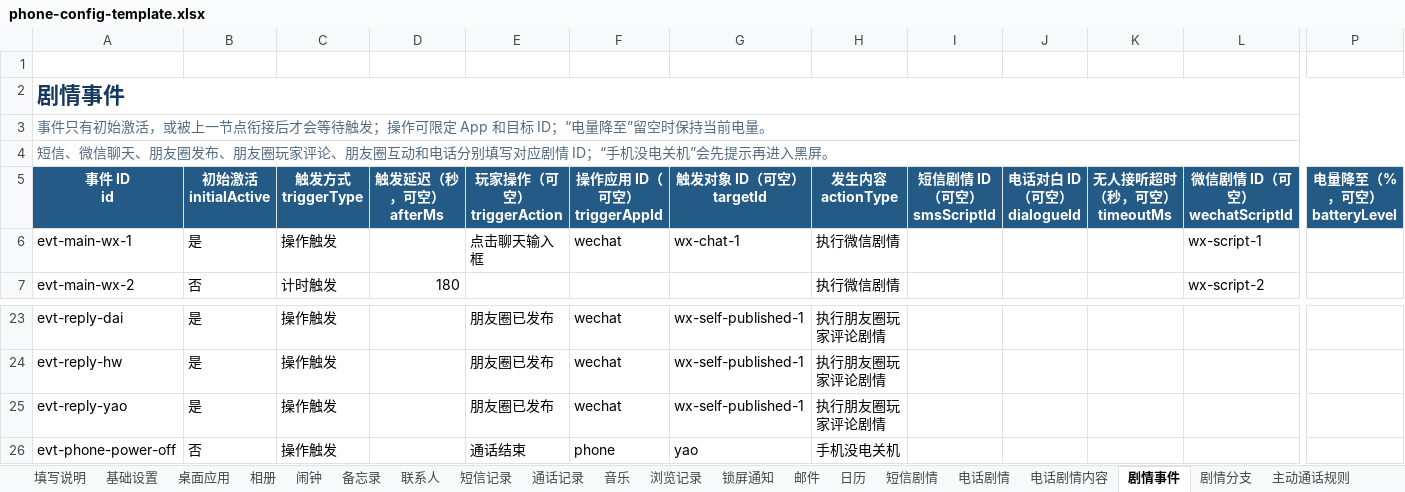
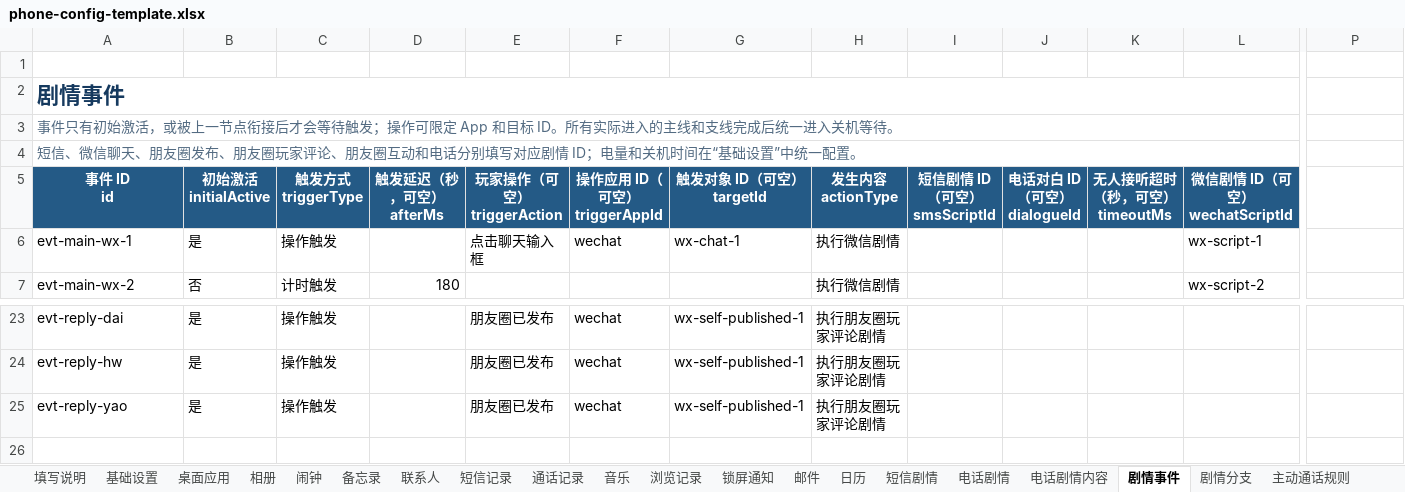
Before and after one commit to qui-rrel/PhoneSimulator, an Excel workbook: excel-json-tool/outputs/phone-config-template.xlsx, sheet 剧情事件, drawn as a sheet; only a part is shown, gaps mark what is left out; values as stored, in another font and other column widths than the file's, no borders; rows hold the shown columns only; ↵ is a line break in a cell; the diff names each change by its address in the sheet, - before the commit and + after, or states it on an @@ line.

```diff
--- a/excel-json-tool/outputs/phone-config-template.xlsx (sheet 剧情事件)
+++ b/excel-json-tool/outputs/phone-config-template.xlsx (sheet 剧情事件)
-A2:P2 merged
+A2:O2 merged
-A3 (事件 ID id): …目标 ID；“电量降至”留空时保持当前电量。
+A3 (事件 ID id): …目标 ID。所有实际进入的主线和支线完成后统一进入关机等待。
-A3:P3 merged
+A3:O3 merged
-A4 (事件 ID id): …情 ID；“手机没电关机”会先提示再进入黑屏。
+A4 (事件 ID id): …情 ID；电量和关机时间在“基础设置”中统一配置。
-A4:P4 merged
+A4:O4 merged
-P5: 电量降至（%，可空） ↵ batteryLevel
+P5: (empty)
-P5 fill: #245A86
+P5 fill: none
-row 26: evt-phone-power-off | 否 | 操作触发 |  | 通话结束 | phone | yao | 手机没电关机
```
Also changed, not shown: sheet 基础设置, sheet 填写说明, sheet 剧情分支, 14 other files.
